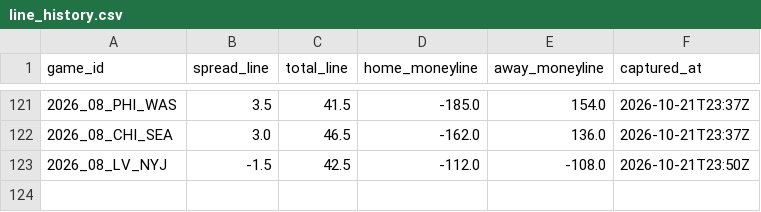
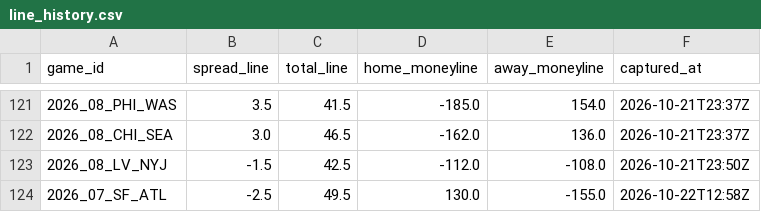
Before and after one commit to paintthedog/nfl-insights, a CSV file: pipeline/data/line_history.csv, drawn as a sheet; only a part is shown, gaps mark what is left out.

```diff
--- a/pipeline/data/line_history.csv
+++ b/pipeline/data/line_history.csv
@@ -123 +123,2 @@ game_id,spread_line,total_line,home_moneyline,away_moneyline,captured_at
 2026_08_LV_NYJ,-1.5,42.5,-112.0,-108.0,2026-10-21T23:50Z
+2026_07_SF_ATL,-2.5,49.5,130.0,-155.0,2026-10-22T12:58Z
```
Also changed, not shown: pipeline/int_props_2026_wk7.csv, pipeline/ol_missing_wk7.csv, 21 other files.
